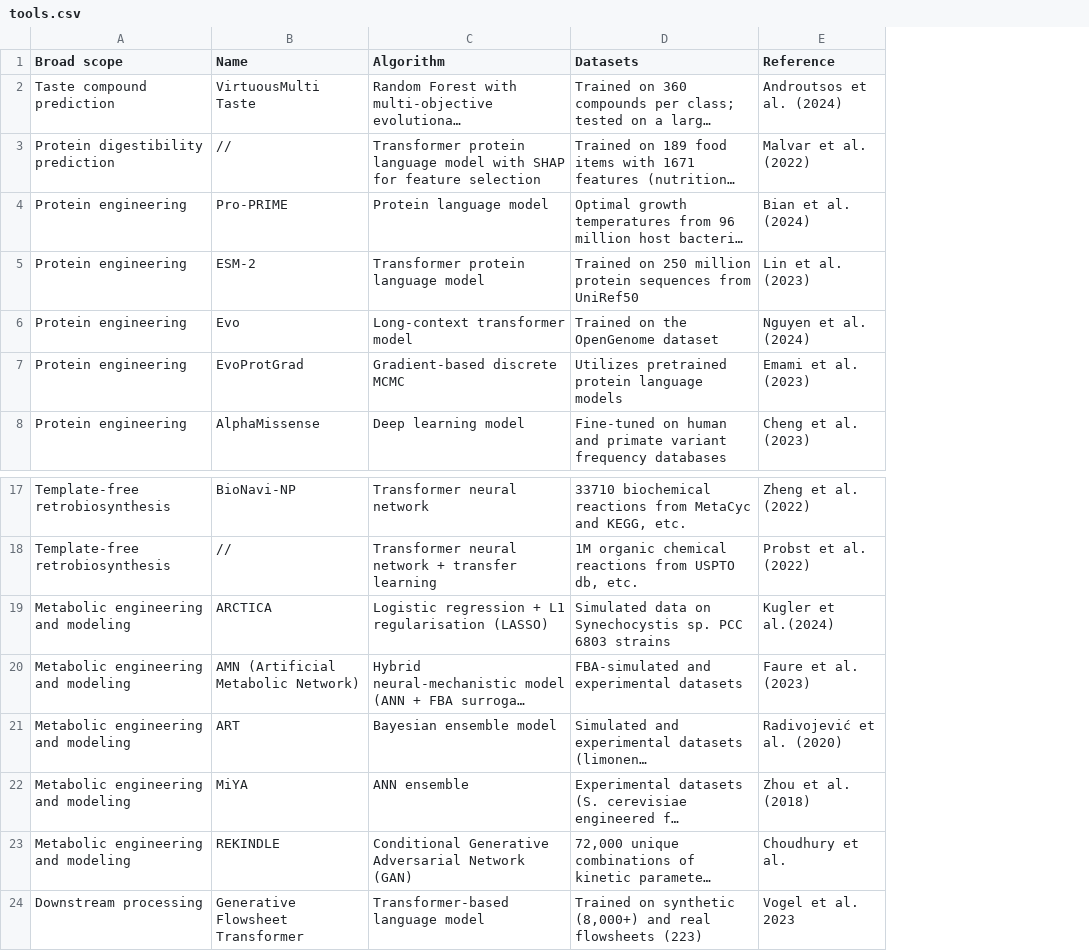
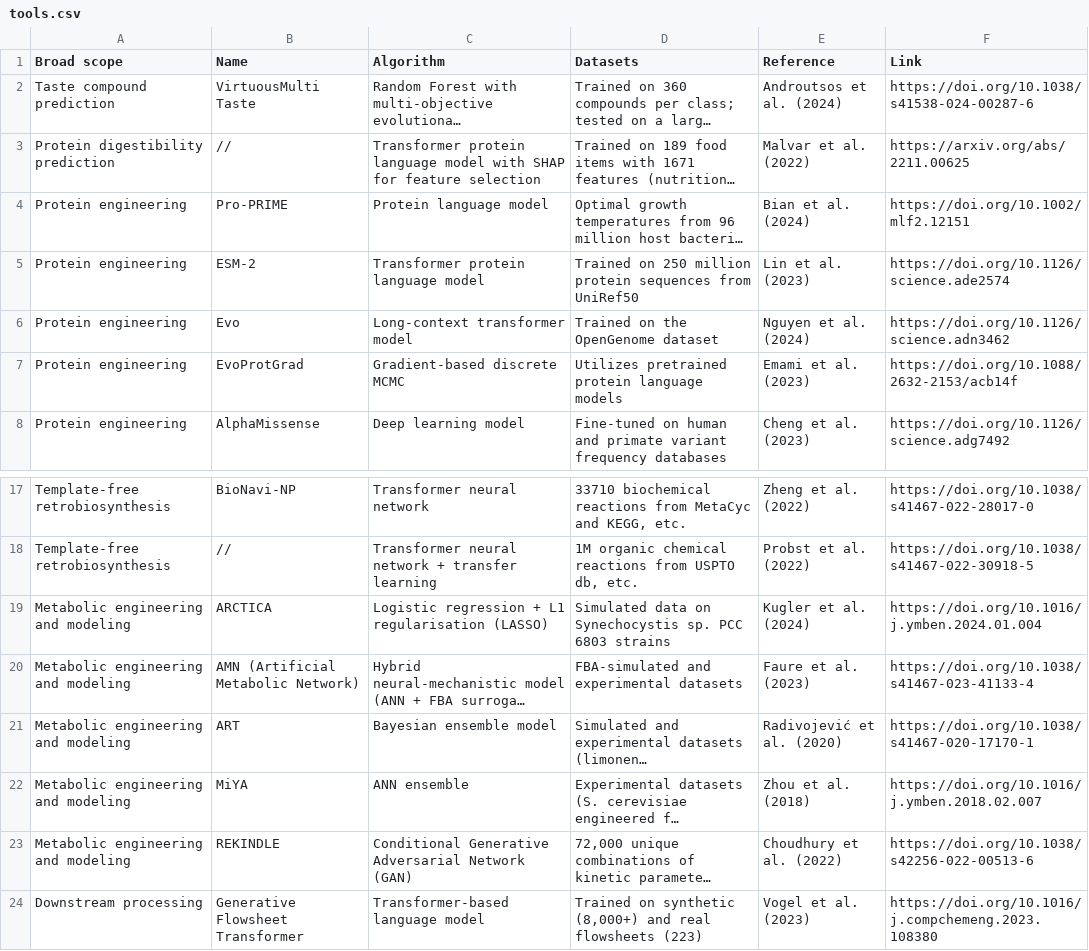
Before and after one commit to RLAlab/microbial-food-catalogue, a CSV file: data/tools.csv, drawn as a sheet; only a part is shown, gaps mark what is left out; long unchanged cells end in …; the diff names each change by its address in the sheet, - before the commit and + after, or states it on an @@ line.

Commit message:
Update tools.csv
Signed-off-by: Giorgia Del Missier <107466296+gioodm@users.noreply.github.com>

```diff
--- a/data/tools.csv
+++ b/data/tools.csv
+column F (Link), rows 2-8: https://doi.org/10.1038/s41538-024-00287-6 | https://arxiv.org/abs/2211.00625 | https://doi.org/10.1002/mlf2.12151 | https://doi.org/10.1126/science.ade2574 | https://doi.org/10.1126/science.adn3462 | https://doi.org/10.1088/2632-2153/acb14f | https://doi.org/10.1126/science.adg7492; rows 17-24: https://doi.org/10.1038/s41467-022-28017-0 | https://doi.org/10.1038/s41467-022-30918-5 | https://doi.org/10.1016/j.ymben.2024.01.004 | https://doi.org/10.1038/s41467-023-41133-4 | https://doi.org/10.1038/s41467-020-17170-1 | https://doi.org/10.1016/j.ymben.2018.02.007 | https://doi.org/10.1038/s42256-022-00513-6 | https://doi.org/10.1016/j.compchemeng.2023.108380
-E19 (Reference): Kugler et al.(2024)
+E19 (Reference): Kugler et al. (2024)
-E23 (Reference): Choudhury et al.
+E23 (Reference): Choudhury et al. (2022)
-E24 (Reference): Vogel et al. 2023
+E24 (Reference): Vogel et al. (2023)
```
